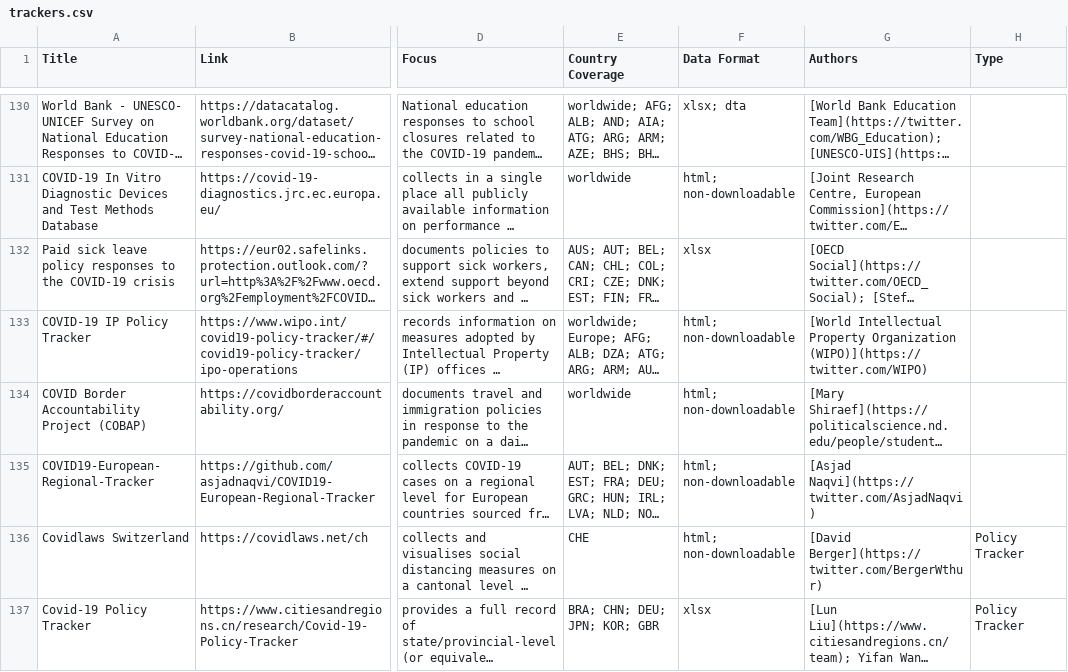
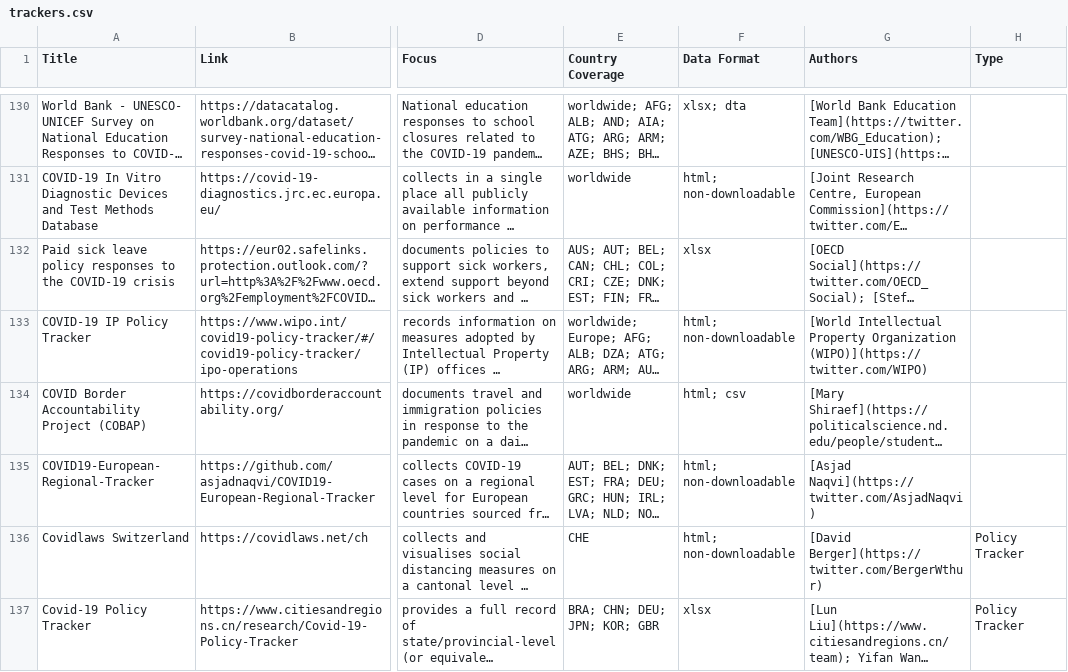
Before and after one commit to lukaslehner/supertracker, a CSV file: _data/trackers.csv, drawn as a sheet; only a part is shown, gaps mark what is left out; long unchanged cells end in …; the diff names each change by its address in the sheet, - before the commit and + after, or states it on an @@ line.

Commit message:
Update trackers.csv
update: COBAP downloadable as csv now

```diff
--- a/_data/trackers.csv
+++ b/_data/trackers.csv
-F134 (Data Format): html; non-downloadable
+F134 (Data Format): html; csv
```
